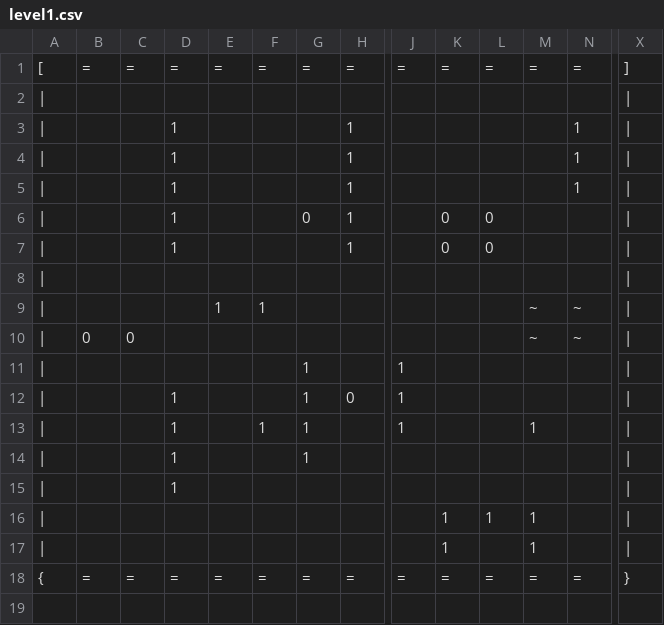
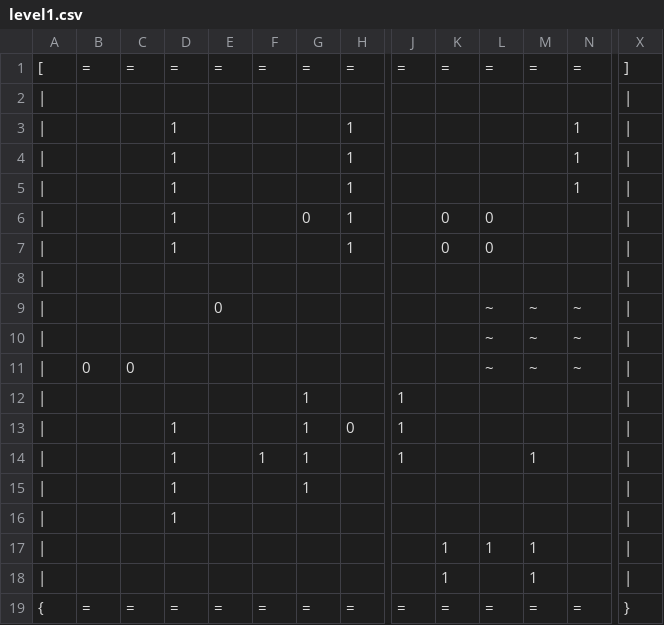
Before and after one commit to d1f0lt/tanks, a CSV file: levels/level1.csv, drawn as a sheet; only a part is shown, gaps mark what is left out; addresses are those after the commit; rows hold the shown columns only; the diff names each change by its address in the sheet, - before the commit and + after, or states it on an @@ line.

```diff
--- a/levels/level1.csv
+++ b/levels/level1.csv
+row 9: | |  |  |  | 0 |  |  |  |  |  | ~ | ~ | ~
-E10: 1
+E10: (empty)
-F10: 1
+F10: (empty)
-L10:L11: (empty)
+L10:L11: ~
```
Also changed, not shown: 6 other files.
